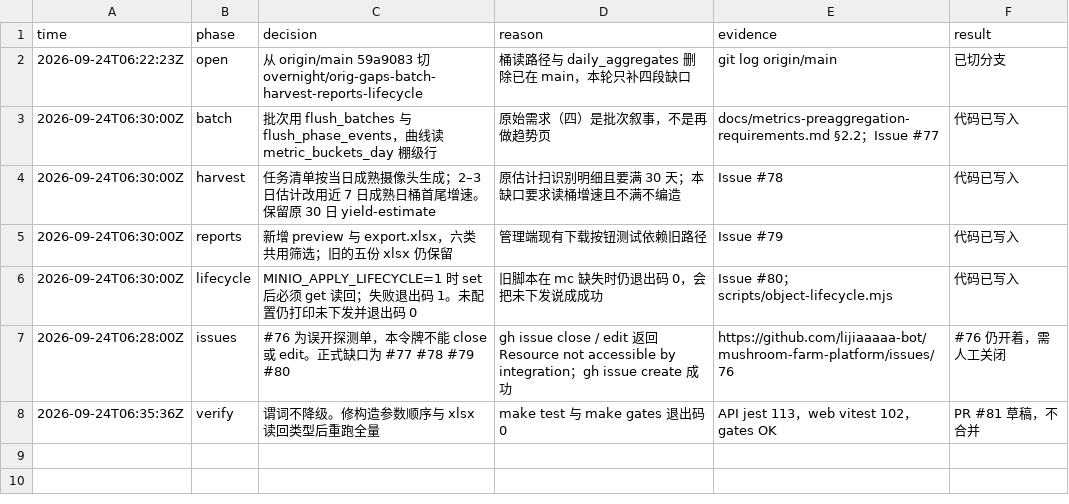
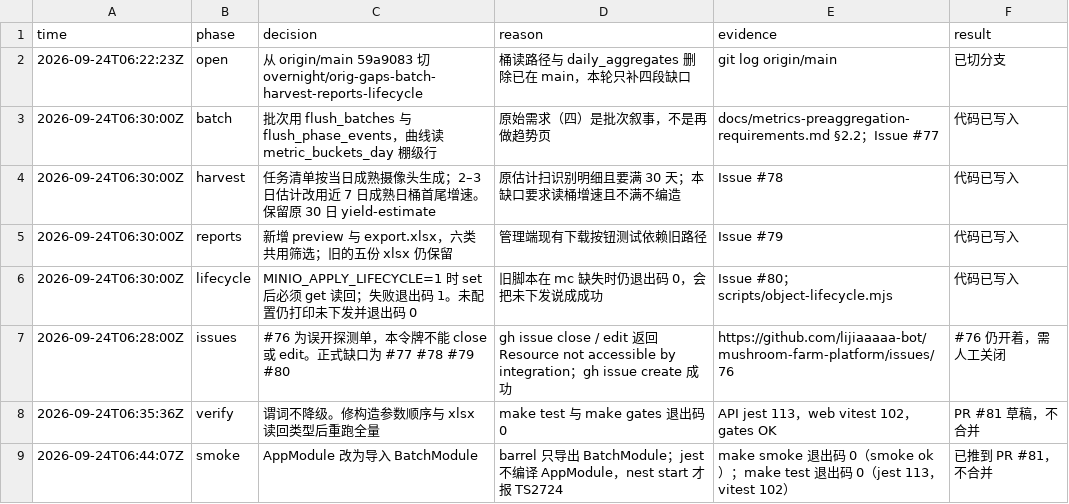
Before and after one commit to lijiaaaaa-bot/mushroom-farm-platform, a TSV file: evidence/overnight-orig-gaps/decisions.tsv, drawn as a sheet.

```diff
--- a/evidence/overnight-orig-gaps/decisions.tsv
+++ b/evidence/overnight-orig-gaps/decisions.tsv
@@ -8 +8,2 @@ time	phase	decision	reason	evidence	result
 2026-09-24T06:35:36Z	verify	谓词不降级。修构造参数顺序与 xlsx 读回类型后重跑全量	make test 与 make gates 退出码 0	API jest 113，web vitest 102，gates OK	PR #81 草稿，不合并
+2026-09-24T06:44:07Z	smoke	AppModule 改为导入 BatchModule	barrel 只导出 BatchModule；jest 不编译 AppModule，nest start 才报 TS2724	make smoke 退出码 0（smoke ok）；make test 退出码 0（jest 113，vitest 102）	已推到 PR #81，不合并
```
Also changed, not shown: 1 other file.
